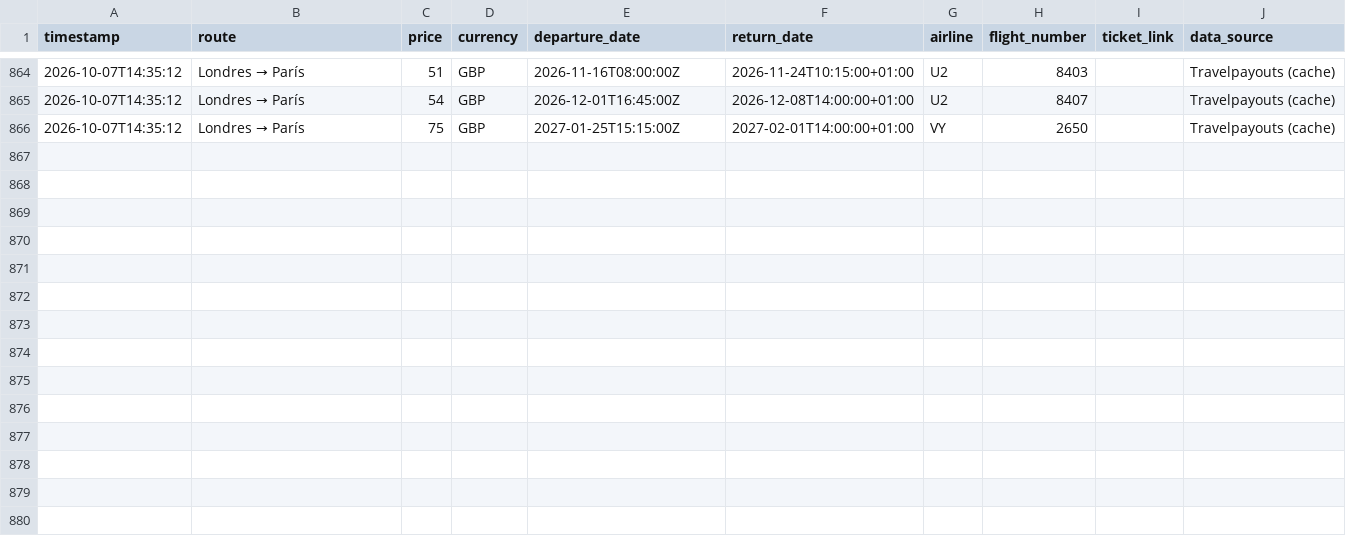
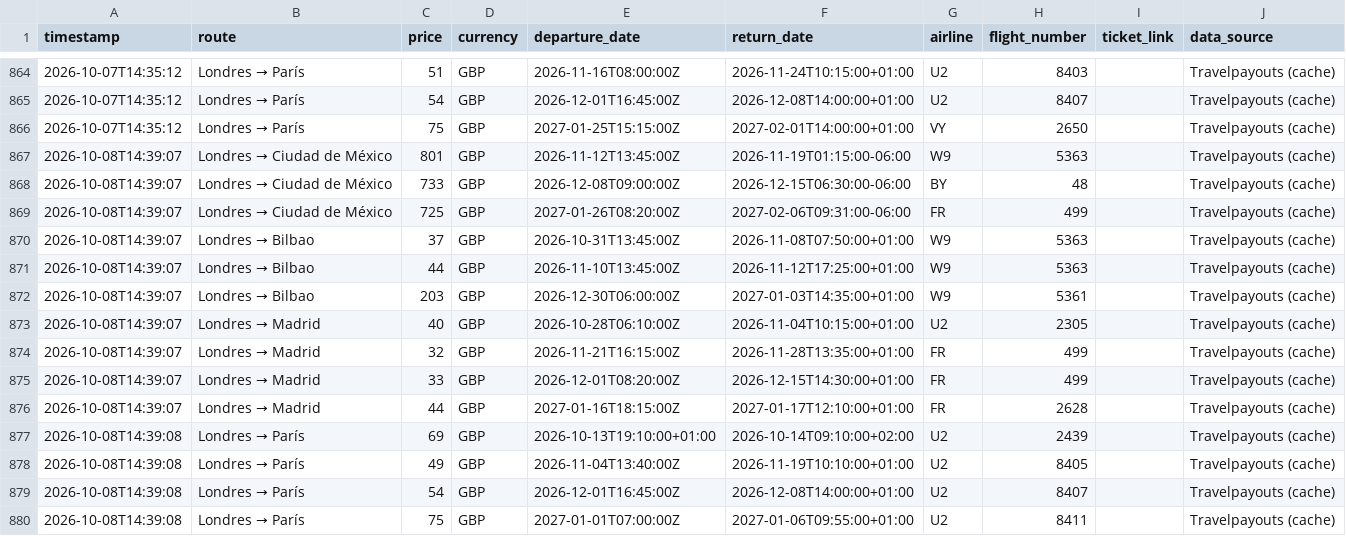
Before and after one commit to Silmerem/Code, a CSV file: flight-tracker/flight_price_history.csv, drawn as a sheet; only a part is shown, gaps mark what is left out; the diff names each change by its address in the sheet, - before the commit and + after, or states it on an @@ line.

```diff
--- a/flight-tracker/flight_price_history.csv
+++ b/flight-tracker/flight_price_history.csv
+row 867: 2026-10-08T14:39:07 | Londres → Ciudad de México | 801 | GBP | 2026-11-12T13:45:00Z | 2026-11-19T01:15:00-06:00 | W9 | 5363 |  | Travelpayouts (cache)
+row 868: 2026-10-08T14:39:07 | Londres → Ciudad de México | 733 | GBP | 2026-12-08T09:00:00Z | 2026-12-15T06:30:00-06:00 | BY | 48 |  | Travelpayouts (cache)
+row 869: 2026-10-08T14:39:07 | Londres → Ciudad de México | 725 | GBP | 2027-01-26T08:20:00Z | 2027-02-06T09:31:00-06:00 | FR | 499 |  | Travelpayouts (cache)
+row 870: 2026-10-08T14:39:07 | Londres → Bilbao | 37 | GBP | 2026-10-31T13:45:00Z | 2026-11-08T07:50:00+01:00 | W9 | 5363 |  | Travelpayouts (cache)
+row 871: 2026-10-08T14:39:07 | Londres → Bilbao | 44 | GBP | 2026-11-10T13:45:00Z | 2026-11-12T17:25:00+01:00 | W9 | 5363 |  | Travelpayouts (cache)
+row 872: 2026-10-08T14:39:07 | Londres → Bilbao | 203 | GBP | 2026-12-30T06:00:00Z | 2027-01-03T14:35:00+01:00 | W9 | 5361 |  | Travelpayouts (cache)
+row 873: 2026-10-08T14:39:07 | Londres → Madrid | 40 | GBP | 2026-10-28T06:10:00Z | 2026-11-04T10:15:00+01:00 | U2 | 2305 |  | Travelpayouts (cache)
+row 874: 2026-10-08T14:39:07 | Londres → Madrid | 32 | GBP | 2026-11-21T16:15:00Z | 2026-11-28T13:35:00+01:00 | FR | 499 |  | Travelpayouts (cache)
+row 875: 2026-10-08T14:39:07 | Londres → Madrid | 33 | GBP | 2026-12-01T08:20:00Z | 2026-12-15T14:30:00+01:00 | FR | 499 |  | Travelpayouts (cache)
+row 876: 2026-10-08T14:39:07 | Londres → Madrid | 44 | GBP | 2027-01-16T18:15:00Z | 2027-01-17T12:10:00+01:00 | FR | 2628 |  | Travelpayouts (cache)
+row 877: 2026-10-08T14:39:08 | Londres → París | 69 | GBP | 2026-10-13T19:10:00+01:00 | 2026-10-14T09:10:00+02:00 | U2 | 2439 |  | Travelpayouts (cache)
+row 878: 2026-10-08T14:39:08 | Londres → París | 49 | GBP | 2026-11-04T13:40:00Z | 2026-11-19T10:10:00+01:00 | U2 | 8405 |  | Travelpayouts (cache)
+row 879: 2026-10-08T14:39:08 | Londres → París | 54 | GBP | 2026-12-01T16:45:00Z | 2026-12-08T14:00:00+01:00 | U2 | 8407 |  | Travelpayouts (cache)
+row 880: 2026-10-08T14:39:08 | Londres → París | 75 | GBP | 2027-01-01T07:00:00Z | 2027-01-06T09:55:00+01:00 | U2 | 8411 |  | Travelpayouts (cache)
```
Also changed, not shown: tracker/flight_price_history.csv.
